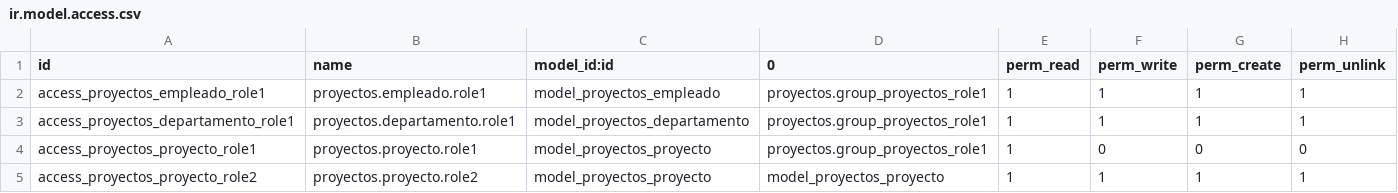
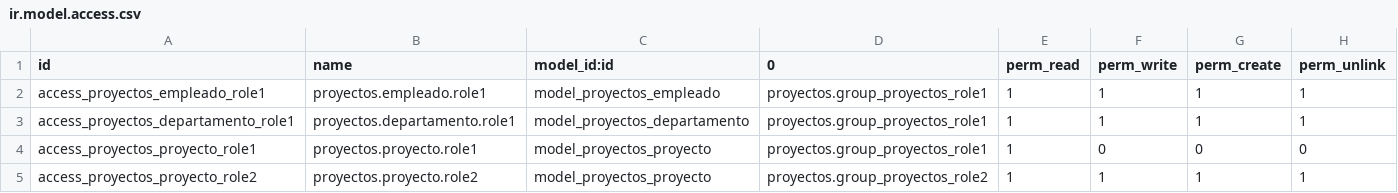
Before and after one commit to JQPozuelo/odooRepo, a CSV file: security/ir.model.access.csv, drawn as a sheet.

Commit message:
arreglo

```diff
--- a/security/ir.model.access.csv
+++ b/security/ir.model.access.csv
@@ -4,2 +4,2 @@ access_proyectos_departamento_role1,proyectos.departamento.role1,model_proyectos
 access_proyectos_proyecto_role1,proyectos.proyecto.role1,model_proyectos_proyecto,proyectos.group_proyectos_role1,1,0,0,0
-access_proyectos_proyecto_role2,proyectos.proyecto.role2,model_proyectos_proyecto,model_proyectos_proyecto,1,1,1,1
+access_proyectos_proyecto_role2,proyectos.proyecto.role2,model_proyectos_proyecto,proyectos.group_proyectos_role2,1,1,1,1
```
